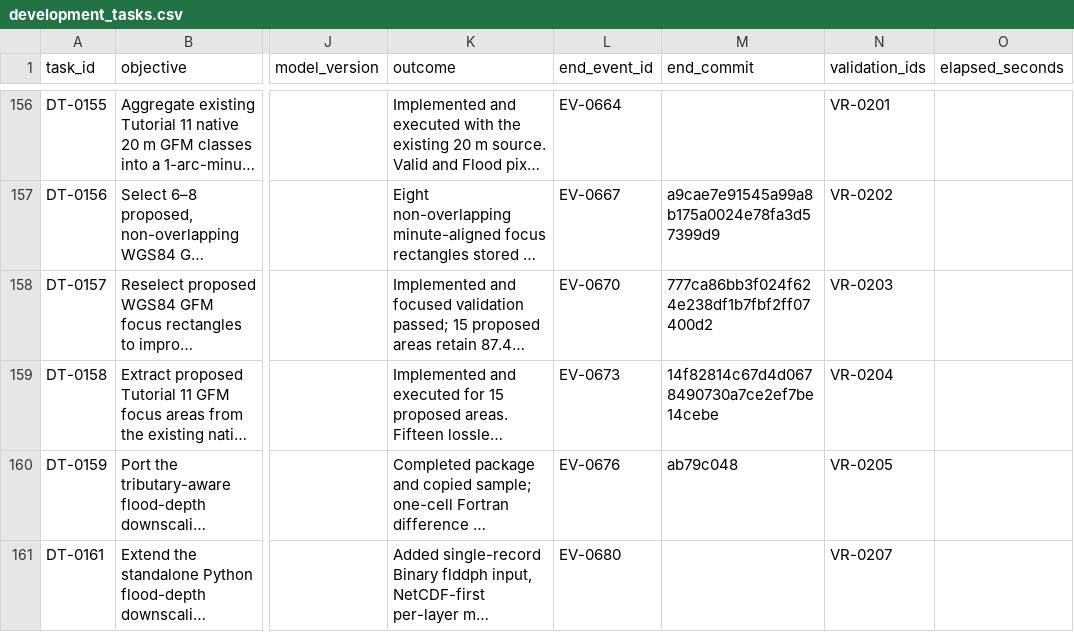
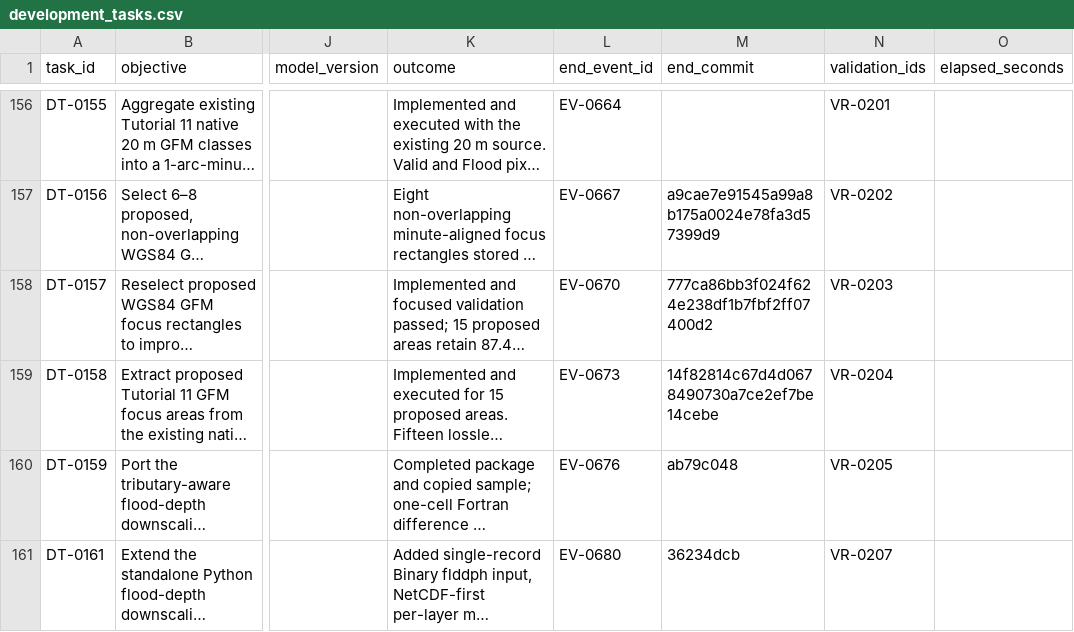
Before and after one commit to global-hydrodynamics/cmf_v5_beta, a CSV file: research/development_tasks.csv, drawn as a sheet; only a part is shown, gaps mark what is left out; long unchanged cells end in …; the diff names each change by its address in the sheet, - before the commit and + after, or states it on an @@ line.

```diff
--- a/research/development_tasks.csv
+++ b/research/development_tasks.csv
-M161 (end_commit): (empty)
+M161 (end_commit): 36234dcb
```
Also changed, not shown: research/events.csv, research/validation_runs.csv, 1 other file.
